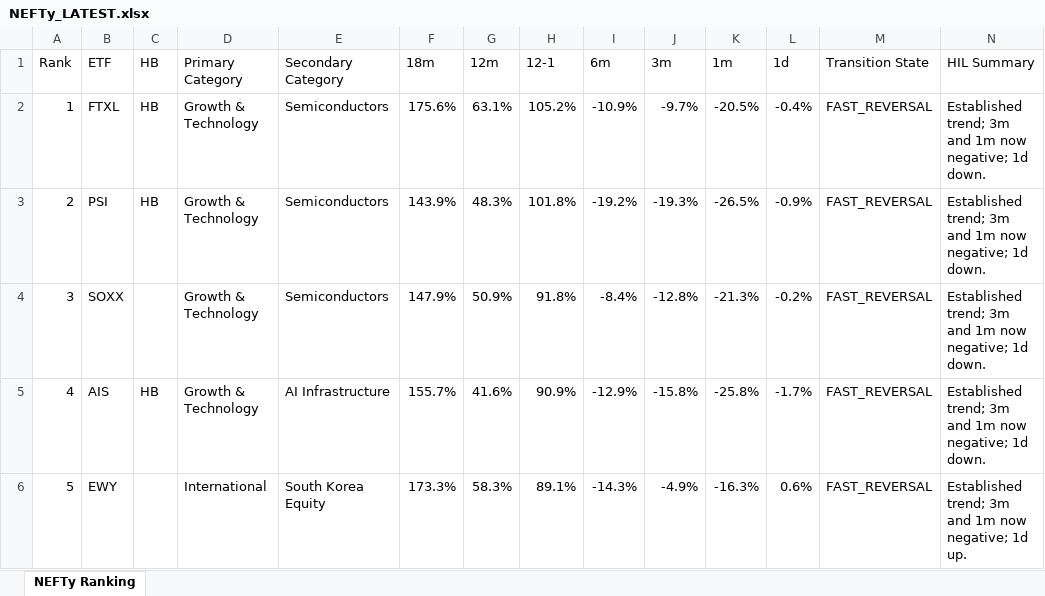
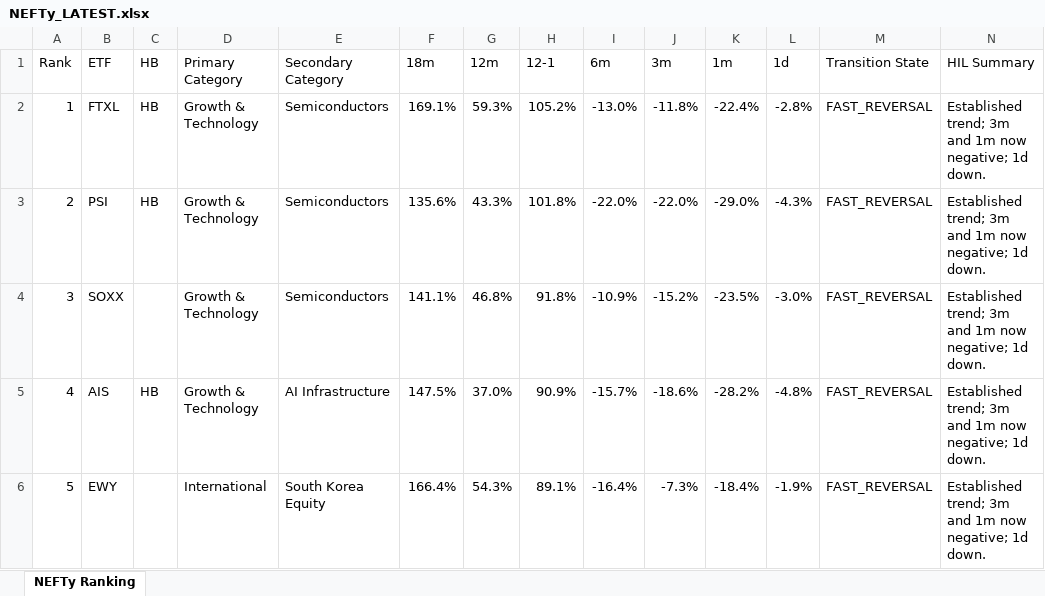
Before and after one commit to DarkMoonv1/NEFTy, an Excel workbook: NEFTy_LATEST.xlsx, sheet NEFTy Ranking, drawn as a sheet; only a part is shown; values as stored, in another font and other column widths than the file's, no cell formats; the diff covers the shown part only; the diff names each change by its address in the sheet, - before the commit and + after, or states it on an @@ line.

Commit message:
Update NEFTy_LATEST.xlsx

```diff
--- a/NEFTy_LATEST.xlsx (sheet NEFTy Ranking)
+++ b/NEFTy_LATEST.xlsx (sheet NEFTy Ranking)
-F2 (18m): 175.6%
+F2 (18m): 169.1%
-G2 (12m): 63.1%
+G2 (12m): 59.3%
-I2 (6m): -10.9%
+I2 (6m): -13.0%
-J2 (3m): -9.7%
+J2 (3m): -11.8%
-K2 (1m): -20.5%
+K2 (1m): -22.4%
-L2 (1d): -0.4%
+L2 (1d): -2.8%
-F3 (18m): 143.9%
+F3 (18m): 135.6%
-G3 (12m): 48.3%
+G3 (12m): 43.3%
-I3 (6m): -19.2%
+I3 (6m): -22.0%
-J3 (3m): -19.3%
+J3 (3m): -22.0%
-K3 (1m): -26.5%
+K3 (1m): -29.0%
-L3 (1d): -0.9%
+L3 (1d): -4.3%
-F4 (18m): 147.9%
+F4 (18m): 141.1%
-G4 (12m): 50.9%
+G4 (12m): 46.8%
-I4 (6m): -8.4%
+I4 (6m): -10.9%
-J4 (3m): -12.8%
+J4 (3m): -15.2%
-K4 (1m): -21.3%
+K4 (1m): -23.5%
-L4 (1d): -0.2%
+L4 (1d): -3.0%
-F5 (18m): 155.7%
+F5 (18m): 147.5%
-G5 (12m): 41.6%
+G5 (12m): 37.0%
-I5 (6m): -12.9%
+I5 (6m): -15.7%
-J5 (3m): -15.8%
+J5 (3m): -18.6%
-K5 (1m): -25.8%
+K5 (1m): -28.2%
-L5 (1d): -1.7%
+L5 (1d): -4.8%
-F6 (18m): 173.3%
+F6 (18m): 166.4%
-G6 (12m): 58.3%
+G6 (12m): 54.3%
-I6 (6m): -14.3%
+I6 (6m): -16.4%
-J6 (3m): -4.9%
+J6 (3m): -7.3%
-K6 (1m): -16.3%
+K6 (1m): -18.4%
-L6 (1d): 0.6%
+L6 (1d): -1.9%
-N6 (HIL Summary): …negative; 1d up.
+N6 (HIL Summary): …negative; 1d down.
```
Also changed, not shown: 579 edited cells elsewhere in this sheet, cell formats.
